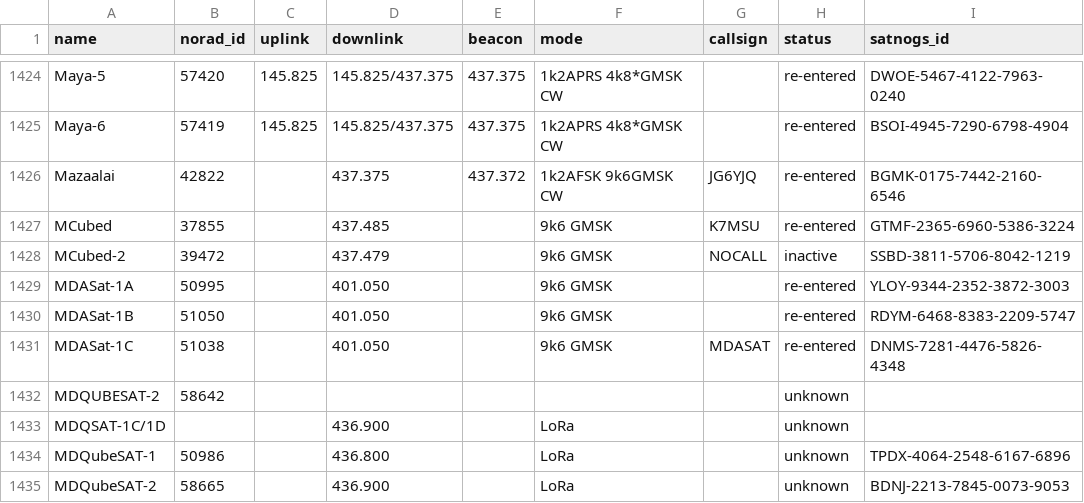
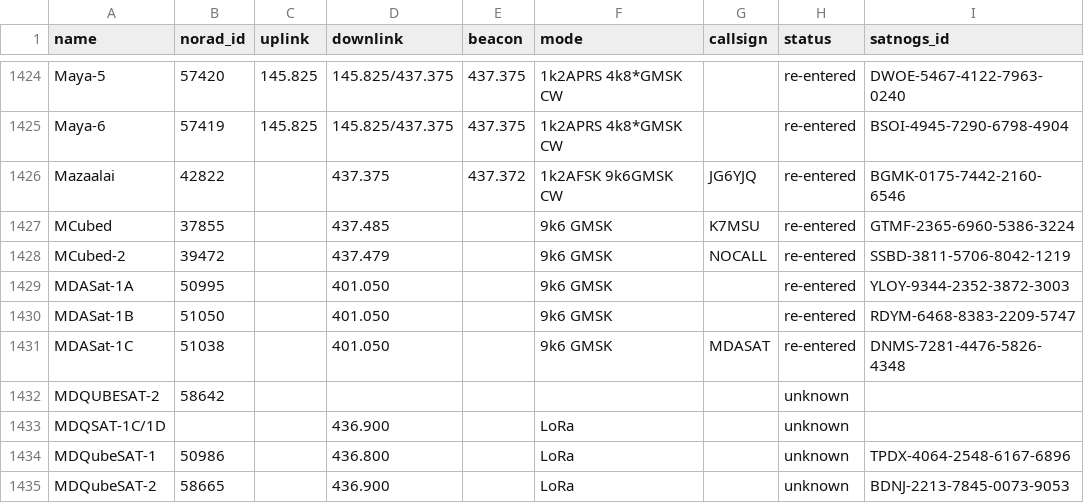
Before and after one commit to palewire/amateur-satellite-database, a CSV file: data/amsat-all-frequencies.csv, drawn as a sheet; only a part is shown, gaps mark what is left out.

```diff
--- a/data/amsat-all-frequencies.csv
+++ b/data/amsat-all-frequencies.csv
@@ -1427,3 +1427,3 @@ Mazaalai,42822,,437.375,437.372,1k2AFSK 9k6GMSK CW,JG6YJQ,re-entered,BGMK-0175-7
 MCubed,37855,,437.485,,9k6 GMSK,K7MSU,re-entered,GTMF-2365-6960-5386-3224
-MCubed-2,39472,,437.479,,9k6 GMSK,NOCALL,inactive,SSBD-3811-5706-8042-1219
+MCubed-2,39472,,437.479,,9k6 GMSK,NOCALL,re-entered,SSBD-3811-5706-8042-1219
 MDASat-1A,50995,,401.050,,9k6 GMSK,,re-entered,YLOY-9344-2352-3872-3003
```
Also changed, not shown: 1 other file.
